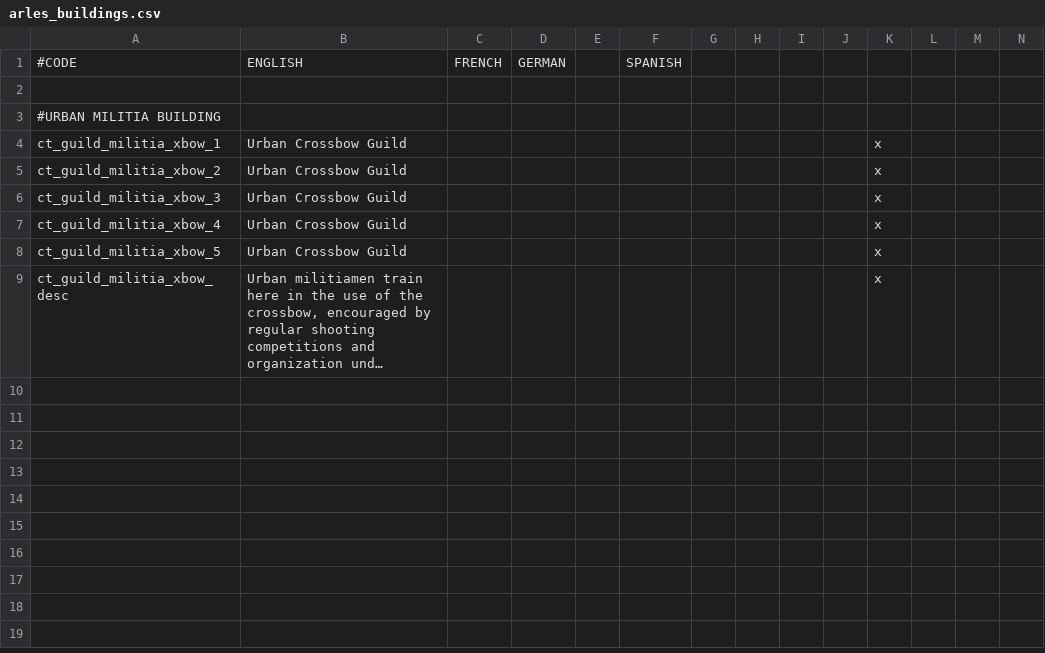
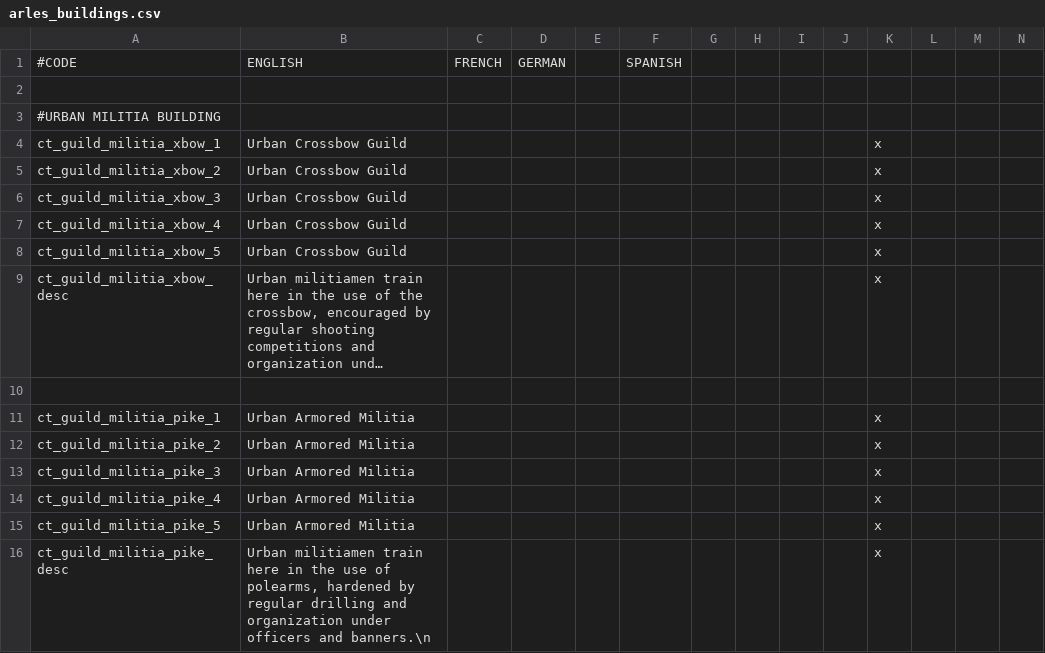
Before and after one commit to dangitsdaaaaang/ARLES, a CSV file: ARLES/localisation/arles_buildings.csv, drawn as a sheet; only a part is shown; long unchanged cells end in …; rows hold the shown columns only; the diff names each change by its address in the sheet, - before the commit and + after, or states it on an @@ line.

```diff
--- a/ARLES/localisation/arles_buildings.csv
+++ b/ARLES/localisation/arles_buildings.csv
+row 10: (empty)
+row 11: ct_guild_militia_pike_1 | Urban Armored Militia |  |  |  |  |  |  |  |  | x
+row 12: ct_guild_militia_pike_2 | Urban Armored Militia |  |  |  |  |  |  |  |  | x
+row 13: ct_guild_militia_pike_3 | Urban Armored Militia |  |  |  |  |  |  |  |  | x
+row 14: ct_guild_militia_pike_4 | Urban Armored Militia |  |  |  |  |  |  |  |  | x
+row 15: ct_guild_militia_pike_5 | Urban Armored Militia |  |  |  |  |  |  |  |  | x
+row 16: ct_guild_militia_pike_desc | Urban militiamen train here in the use of polearms, hardened by regular drilling and organization under officers and banners.\n |  |  |  |  |  |  |  |  | x
```
Also changed, not shown: 1 other file.
